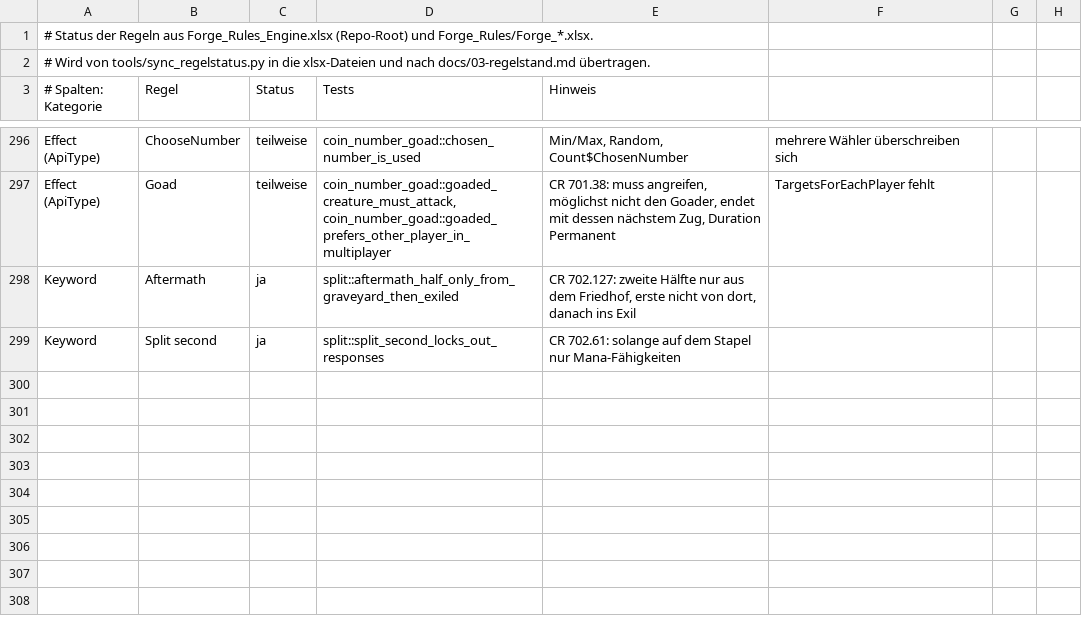
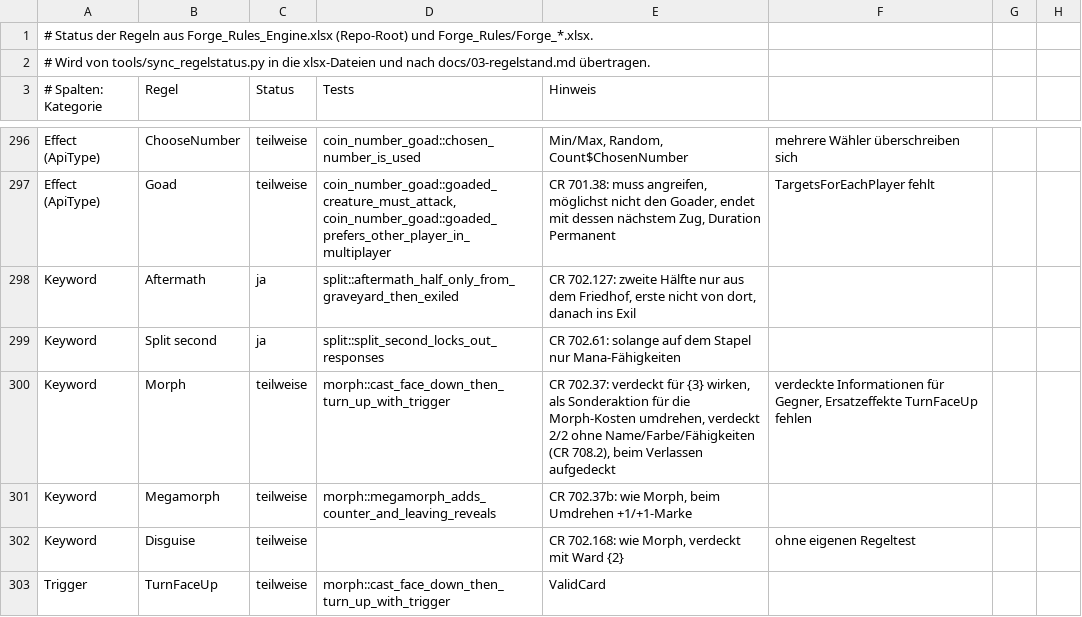
Before and after one commit to wowseer/forge-rules-rs, a CSV file: tools/regelstatus.csv, drawn as a sheet; only a part is shown, gaps mark what is left out; the diff names each change by its address in the sheet, - before the commit and + after, or states it on an @@ line.

```diff
--- a/tools/regelstatus.csv
+++ b/tools/regelstatus.csv
+row 300: Keyword | Morph | teilweise | morph::cast_face_down_then_turn_up_with_trigger | CR 702.37: verdeckt für {3} wirken, als Sonderaktion für die Morph-Kosten umdrehen, verdeckt 2/2 ohne Name/Farbe/Fähigkeiten (CR 708.2), beim Verlassen aufgedeckt | verdeckte Informationen für Gegner, Ersatzeffekte TurnFaceUp fehlen
+row 301: Keyword | Megamorph | teilweise | morph::megamorph_adds_counter_and_leaving_reveals | CR 702.37b: wie Morph, beim Umdrehen +1/+1-Marke
+row 302: Keyword | Disguise | teilweise |  | CR 702.168: wie Morph, verdeckt mit Ward {2} | ohne eigenen Regeltest
+row 303: Trigger | TurnFaceUp | teilweise | morph::cast_face_down_then_turn_up_with_trigger | ValidCard
```
Also changed, not shown: 14 other files.
